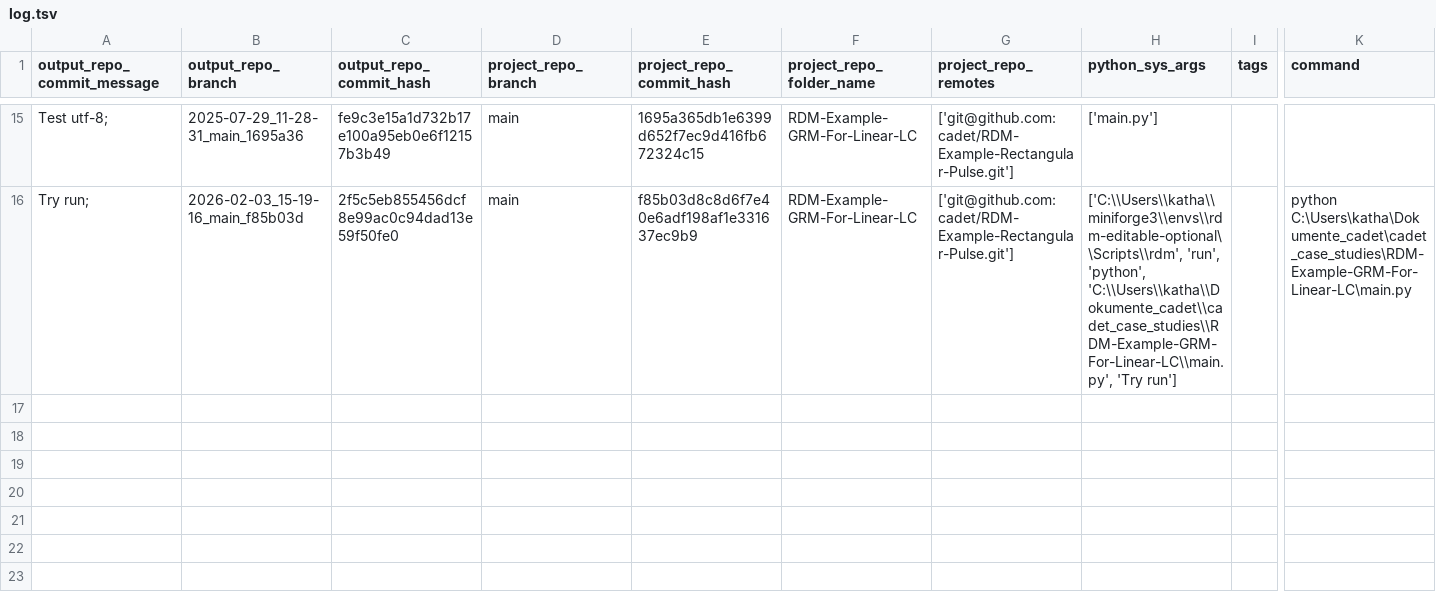
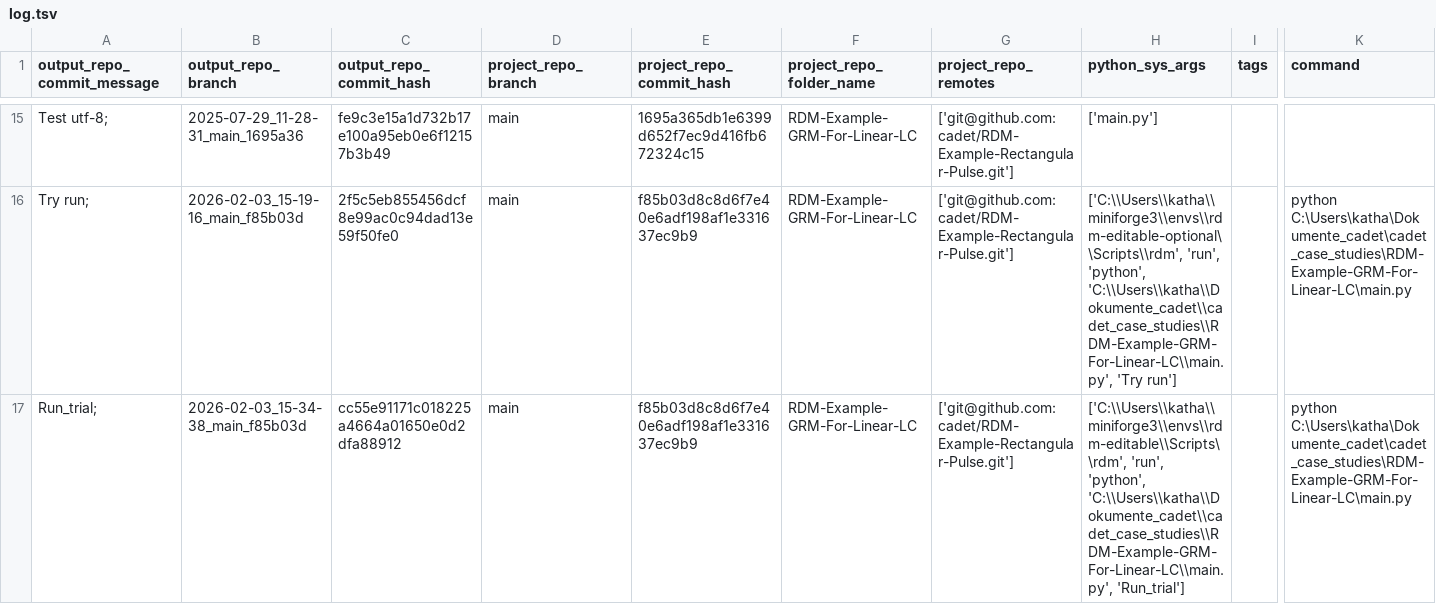
Before and after one commit to cadet/RDM-Example-Rectangular-Pulse-Output, a TSV file: log.tsv, drawn as a sheet; only a part is shown, gaps mark what is left out; rows hold the shown columns only; the diff names each change by its address in the sheet, - before the commit and + after, or states it on an @@ line.

Commit message:
log for 'Run_trial; ' of branch '2026-02-03_15-34-38_main_f85b03d'

```diff
--- a/log.tsv
+++ b/log.tsv
+row 17: Run_trial; | 2026-02-03_15-34-38_main_f85b03d | cc55e91171c018225a4664a01650e0d2dfa88912 | main | f85b03d8c8d6f7e40e6adf198af1e331637ec9b9 | RDM-Example-GRM-For-Linear-LC | ['git@github.com:cadet/RDM-Example-Rectangular-Pulse.git'] | ['C:\\Users\\katha\\miniforge3\\envs\\rdm-editable\\Scripts\\rdm', 'run', 'python', 'C:\\Users\\katha\\Dokumente_cadet\\cadet_case_studies\\RDM-Example-GRM-For-Linear-LC\\main.py', 'Run_trial'] |  | python C:\Users\katha\Dokumente_cadet\cadet_case_studies\RDM-Example-GRM-For-Linear-LC\main.py
```
Also changed, not shown: 6 other files.
